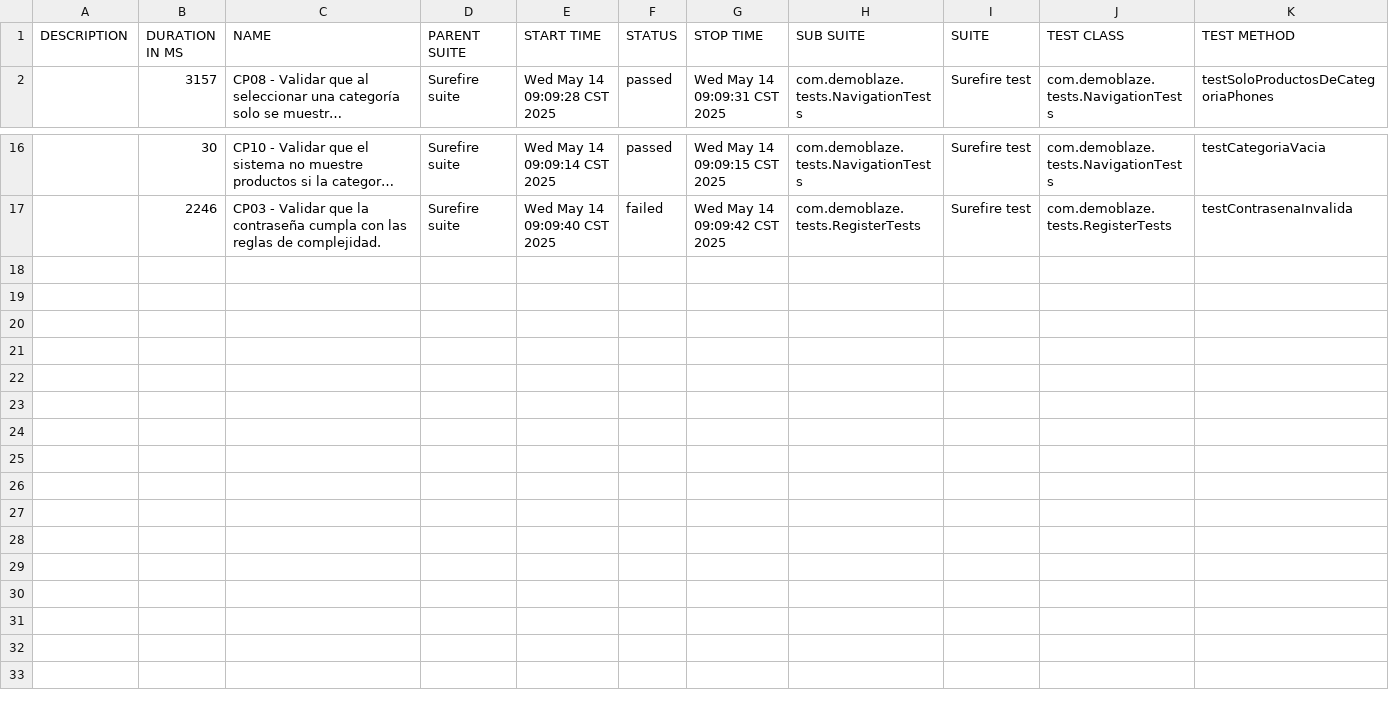
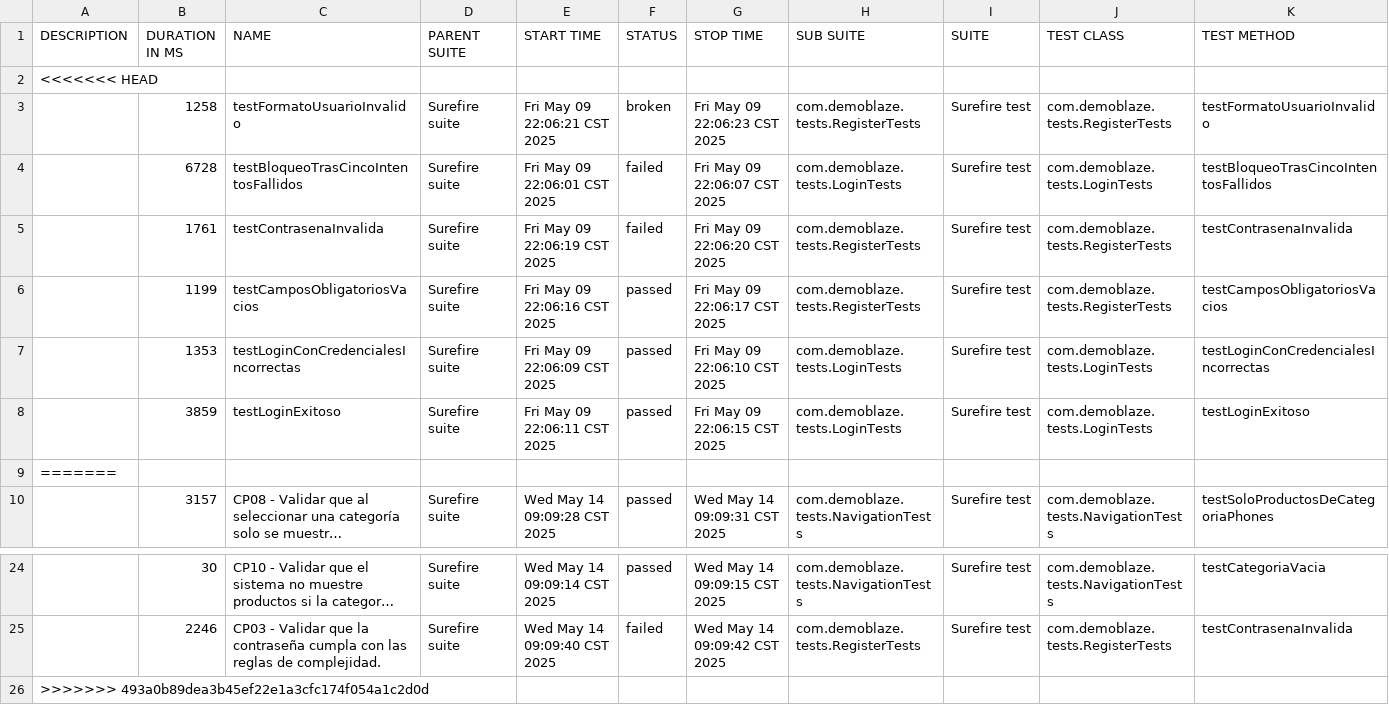
Before and after one commit to INGerson2910/Portfolio, a CSV file: allure-report/data/suites.csv, drawn as a sheet; only a part is shown, gaps mark what is left out; long unchanged cells end in …; the diff names each change by its address in the sheet, - before the commit and + after, or states it on an @@ line.

Commit message:
1-6 test cases updated with data providers.

```diff
--- a/allure-report/data/suites.csv
+++ b/allure-report/data/suites.csv
+row 2: <<<<<<< HEAD
+row 3:  | 1258 | testFormatoUsuarioInvalido | Surefire suite | Fri May 09 22:06:21 CST 2025 | broken | Fri May 09 22:06:23 CST 2025 | com.demoblaze.tests.RegisterTests | Surefire test | com.demoblaze.tests.RegisterTests | testFormatoUsuarioInvalido
+row 4:  | 6728 | testBloqueoTrasCincoIntentosFallidos | Surefire suite | Fri May 09 22:06:01 CST 2025 | failed | Fri May 09 22:06:07 CST 2025 | com.demoblaze.tests.LoginTests | Surefire test | com.demoblaze.tests.LoginTests | testBloqueoTrasCincoIntentosFallidos
+row 5:  | 1761 | testContrasenaInvalida | Surefire suite | Fri May 09 22:06:19 CST 2025 | failed | Fri May 09 22:06:20 CST 2025 | com.demoblaze.tests.RegisterTests | Surefire test | com.demoblaze.tests.RegisterTests | testContrasenaInvalida
+row 6:  | 1199 | testCamposObligatoriosVacios | Surefire suite | Fri May 09 22:06:16 CST 2025 | passed | Fri May 09 22:06:17 CST 2025 | com.demoblaze.tests.RegisterTests | Surefire test | com.demoblaze.tests.RegisterTests | testCamposObligatoriosVacios
+row 7:  | 1353 | testLoginConCredencialesIncorrectas | Surefire suite | Fri May 09 22:06:09 CST 2025 | passed | Fri May 09 22:06:10 CST 2025 | com.demoblaze.tests.LoginTests | Surefire test | com.demoblaze.tests.LoginTests | testLoginConCredencialesIncorrectas
+row 8:  | 3859 | testLoginExitoso | Surefire suite | Fri May 09 22:06:11 CST 2025 | passed | Fri May 09 22:06:15 CST 2025 | com.demoblaze.tests.LoginTests | Surefire test | com.demoblaze.tests.LoginTests | testLoginExitoso
+row 9: =======
+row 26: >>>>>>> 493a0b89dea3b45ef22e1a3cfc174f054a1c2d0d
```
Also changed, not shown: allure-report/data/behaviors.csv, 39 other files.
